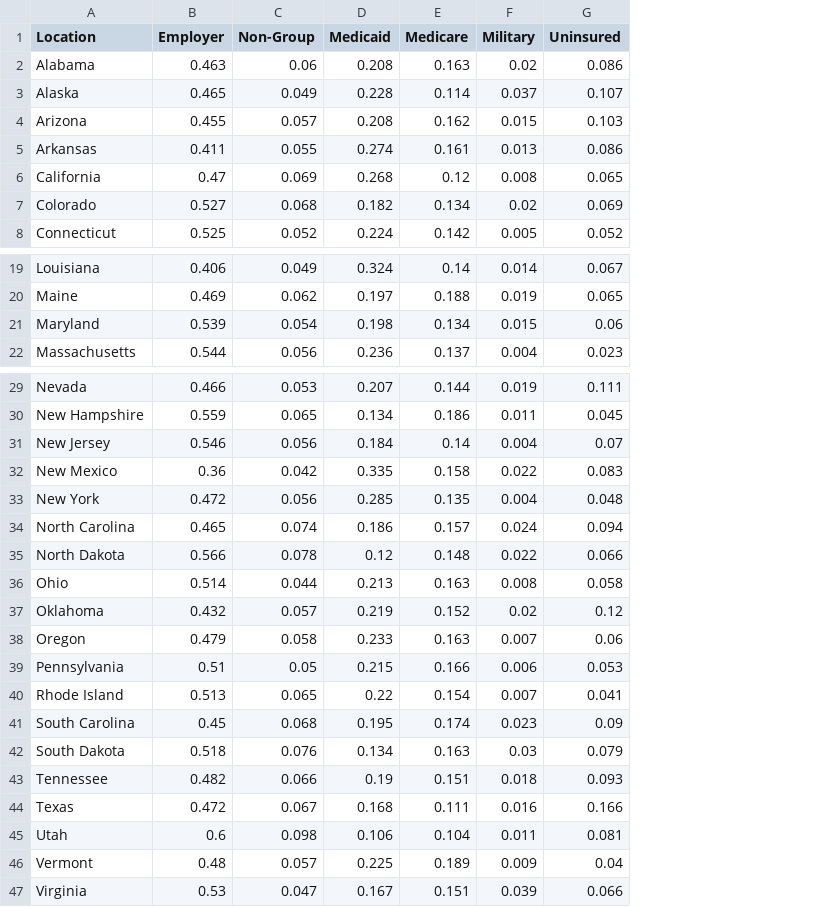
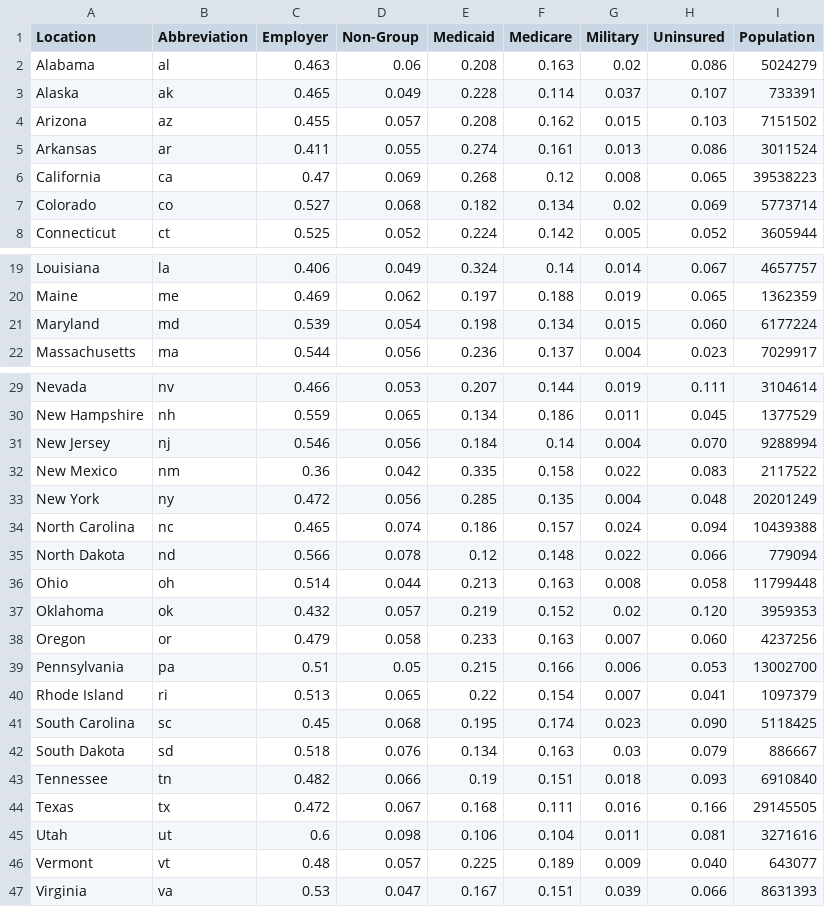
Before and after one commit to nshalam/Healthcare, a CSV file: data/refined_data.csv, drawn as a sheet; only a part is shown, gaps mark what is left out; addresses are those after the commit; the diff names each change by its address in the sheet, - before the commit and + after, or states it on an @@ line.

```diff
--- a/data/refined_data.csv
+++ b/data/refined_data.csv
+column B (Abbreviation), rows 2-8: al | ak | az | ar | ca | co | ct; rows 19-22: la | me | md | ma; rows 29-47: nv | nh | nj | nm | ny | nc | nd | oh | ok | or | pa | ri | sc | sd | tn | tx | ut | vt | va
+column I (Population), rows 2-8: 5024279 | 733391 | 7151502 | 3011524 | 39538223 | 5773714 | 3605944; rows 19-22: 4657757 | 1362359 | 6177224 | 7029917; rows 29-47: 3104614 | 1377529 | 9288994 | 2117522 | 20201249 | 10439388 | 779094 | 11799448 | 3959353 | 4237256 | 13002700 | 1097379 | 5118425 | 886667 | 6910840 | 29145505 | 3271616 | 643077 | 8631393
-H21 (Uninsured): 0.06
+H21 (Uninsured): 0.060
-H31 (Uninsured): 0.07
+H31 (Uninsured): 0.070
-H37 (Uninsured): 0.12
+H37 (Uninsured): 0.120
-H38 (Uninsured): 0.06
+H38 (Uninsured): 0.060
-H41 (Uninsured): 0.09
+H41 (Uninsured): 0.090
-H46 (Uninsured): 0.04
+H46 (Uninsured): 0.040
```
Also changed, not shown: 3 other files.
